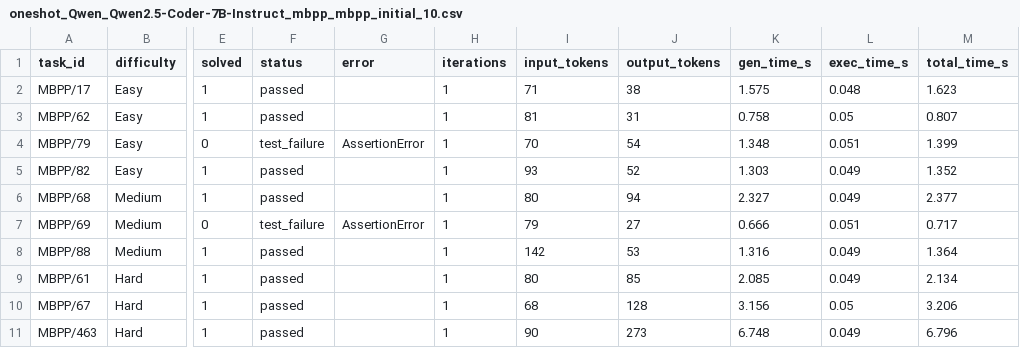
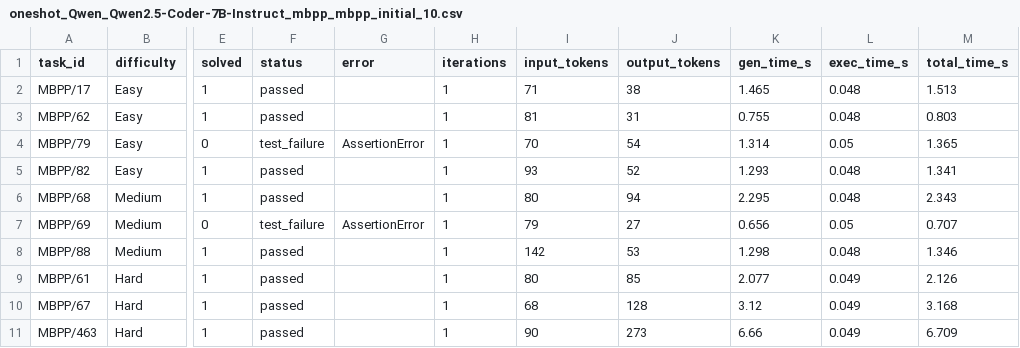
Before and after one commit to Yogadarsa/Team-Horizon, a CSV file: results/oneshot_Qwen_Qwen2.5-Coder-7B-Instruct_mbpp_mbpp_initial_10.csv, drawn as a sheet; only a part is shown, gaps mark what is left out; the diff names each change by its address in the sheet, - before the commit and + after, or states it on an @@ line.

```diff
--- a/results/oneshot_Qwen_Qwen2.5-Coder-7B-Instruct_mbpp_mbpp_initial_10.csv
+++ b/results/oneshot_Qwen_Qwen2.5-Coder-7B-Instruct_mbpp_mbpp_initial_10.csv
-K2 (gen_time_s): 1.575
+K2 (gen_time_s): 1.465
-M2 (total_time_s): 1.623
+M2 (total_time_s): 1.513
-K3 (gen_time_s): 0.758
+K3 (gen_time_s): 0.755
-L3 (exec_time_s): 0.05
+L3 (exec_time_s): 0.048
-M3 (total_time_s): 0.807
+M3 (total_time_s): 0.803
-K4 (gen_time_s): 1.348
+K4 (gen_time_s): 1.314
-L4 (exec_time_s): 0.051
+L4 (exec_time_s): 0.05
-M4 (total_time_s): 1.399
+M4 (total_time_s): 1.365
-K5 (gen_time_s): 1.303
+K5 (gen_time_s): 1.293
-L5:L6 (exec_time_s): 0.049
+L5:L6 (exec_time_s): 0.048
-M5 (total_time_s): 1.352
+M5 (total_time_s): 1.341
-K6 (gen_time_s): 2.327
+K6 (gen_time_s): 2.295
-M6 (total_time_s): 2.377
+M6 (total_time_s): 2.343
-K7 (gen_time_s): 0.666
+K7 (gen_time_s): 0.656
-L7 (exec_time_s): 0.051
+L7 (exec_time_s): 0.05
-M7 (total_time_s): 0.717
+M7 (total_time_s): 0.707
-K8 (gen_time_s): 1.316
+K8 (gen_time_s): 1.298
-L8 (exec_time_s): 0.049
+L8 (exec_time_s): 0.048
-M8 (total_time_s): 1.364
+M8 (total_time_s): 1.346
-K9 (gen_time_s): 2.085
+K9 (gen_time_s): 2.077
-M9 (total_time_s): 2.134
+M9 (total_time_s): 2.126
-K10 (gen_time_s): 3.156
+K10 (gen_time_s): 3.12
-L10 (exec_time_s): 0.05
+L10 (exec_time_s): 0.049
-M10 (total_time_s): 3.206
+M10 (total_time_s): 3.168
-K11 (gen_time_s): 6.748
+K11 (gen_time_s): 6.66
-M11 (total_time_s): 6.796
+M11 (total_time_s): 6.709
```
Also changed, not shown: results/oneshot_deepseek-ai_DeepSeek-Coder-V2-Lite-Instruct_8bit_mbpp_mbpp_initial_10.csv, 10 other files.
